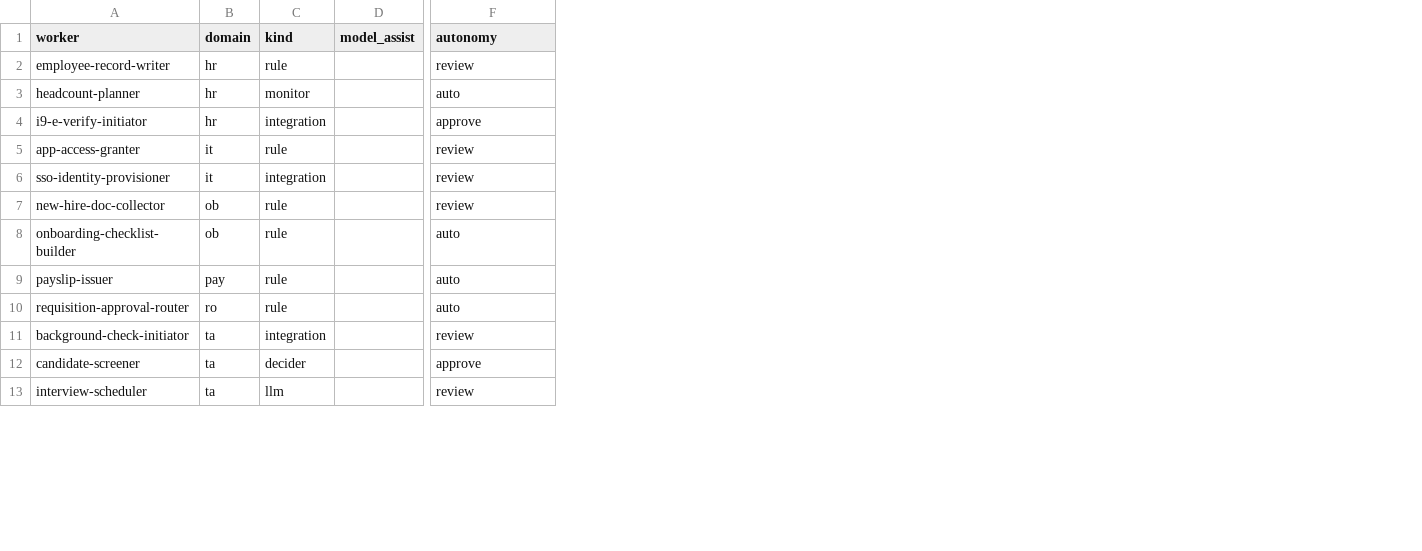
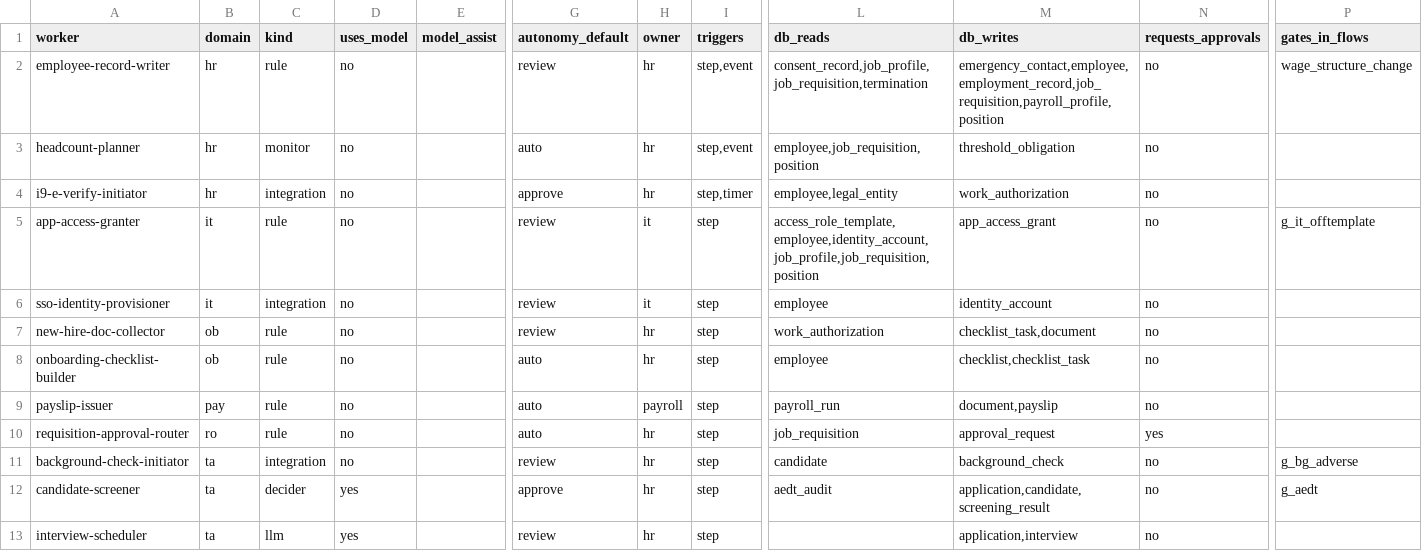
Before and after one commit to devanshbaviskar-daydor/Daydor-Build, a CSV file: daydor-backend/docs/worker-classification.csv, drawn as a sheet; only a part is shown, gaps mark what is left out; addresses are those after the commit; the diff names each change by its address in the sheet, - before the commit and + after, or states it on an @@ line.

```diff
--- a/daydor-backend/docs/worker-classification.csv
+++ b/daydor-backend/docs/worker-classification.csv
+column D (uses_model), rows 2-13: no | no | no | no | no | no | no | no | no | no | yes | yes
+column H (owner), rows 2-13: hr | hr | hr | it | it | hr | hr | payroll | hr | hr | hr | hr
+column I (triggers), rows 2-13: step,event | step,event | step,timer | step | step | step | step | step | step | step | step | step
+column L (db_reads), rows 2-12: consent_record,job_profile,job_requisition,termination | employee,job_requisition,position | employee,legal_entity | access_role_template,employee,identity_account,job_profile,job_requisition,position | employee | work_authorization | employee | payroll_run | job_requisition | candidate | aedt_audit
+column M (db_writes), rows 2-13: emergency_contact,employee,employment_record,job_requisition,payroll_profile,position | threshold_obligation | work_authorization | app_access_grant | identity_account | checklist_task,document | checklist,checklist_task | document,payslip | approval_request | background_check | application,candidate,screening_result | application,interview
+column N (requests_approvals), rows 2-13: no | no | no | no | no | no | no | no | yes | no | no | no
+column P (gates_in_flows), rows 2-12: wage_structure_change |  |  | g_it_offtemplate |  |  |  |  |  | g_bg_adverse | g_aedt
-G1: autonomy
+G1: autonomy_default
```
Also changed, not shown: 15 other files.
